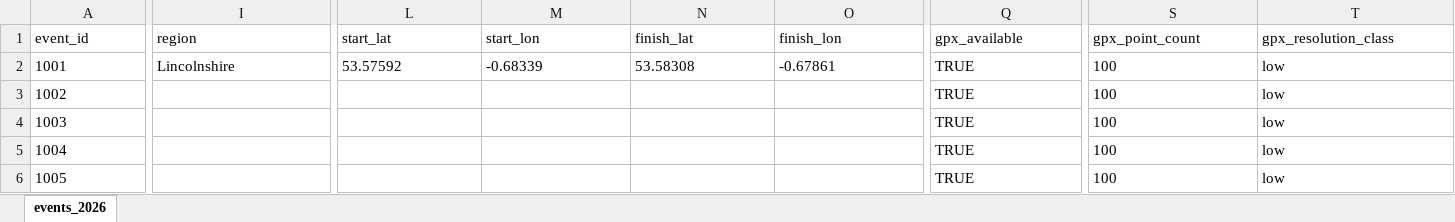
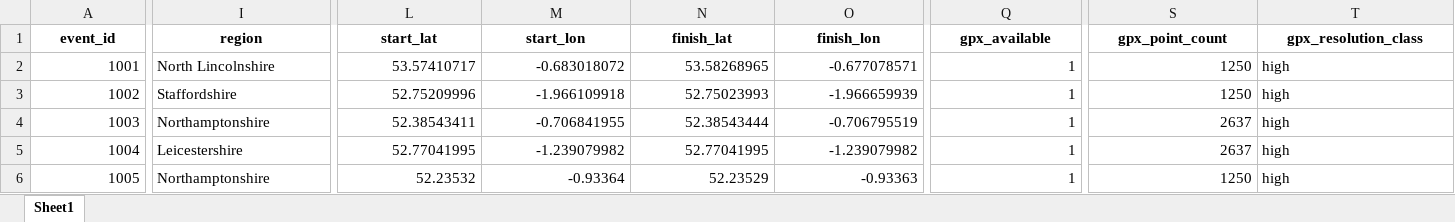
Before and after one commit to DeanWaringDev/route-analysis, an Excel workbook: Data/Raw_Data/Events_2026.xlsx, sheet Sheet1, drawn as a sheet; only a part is shown, gaps mark what is left out; values as stored, in another font and other column widths than the file's, no borders; the diff covers the shown part only; the diff names each change by its address in the sheet, - before the commit and + after, or states it on an @@ line.

Commit message:
Base data added, frontend framework complete

```diff
--- a/Data/Raw_Data/Events_2026.xlsx (sheet Sheet1)
+++ b/Data/Raw_Data/Events_2026.xlsx (sheet Sheet1)
-sheet tab: events_2026
+sheet tab: Sheet1
@@ A1:T1 bold: off → on, alignment: left → center @@
-A2:A6 alignment: left
+A2:A6 alignment: right
-I2 (region): Lincolnshire
+I2 (region): North Lincolnshire
-L2 (start_lat): 53.57592
+L2 (start_lat): 53.57410717
-M2 (start_lon): -0.68339
+M2 (start_lon): -0.683018072
-N2 (finish_lat): 53.58308
+N2 (finish_lat): 53.58268965
-O2 (finish_lon): -0.67861
+O2 (finish_lon): -0.677078571
-Q2:Q6 (gpx_available): TRUE
+Q2:Q6 (gpx_available): 1
-S2:S3 (gpx_point_count): 100
+S2:S3 (gpx_point_count): 1250
-T2:T6 (gpx_resolution_class): low
+T2:T6 (gpx_resolution_class): high
-I3 (region): (empty)
+I3 (region): Staffordshire
-L3 (start_lat): (empty)
+L3 (start_lat): 52.75209996
-M3 (start_lon): (empty)
+M3 (start_lon): -1.966109918
-N3 (finish_lat): (empty)
+N3 (finish_lat): 52.75023993
-O3 (finish_lon): (empty)
+O3 (finish_lon): -1.966659939
-I4 (region): (empty)
+I4 (region): Northamptonshire
-L4 (start_lat): (empty)
+L4 (start_lat): 52.38543411
-M4 (start_lon): (empty)
+M4 (start_lon): -0.706841955
-N4 (finish_lat): (empty)
+N4 (finish_lat): 52.38543444
-O4 (finish_lon): (empty)
+O4 (finish_lon): -0.706795519
-S4:S5 (gpx_point_count): 100
+S4:S5 (gpx_point_count): 2637
-I5 (region): (empty)
+I5 (region): Leicestershire
-L5 (start_lat): (empty)
+L5 (start_lat): 52.77041995
-M5 (start_lon): (empty)
+M5 (start_lon): -1.239079982
-N5 (finish_lat): (empty)
+N5 (finish_lat): 52.77041995
-O5 (finish_lon): (empty)
+O5 (finish_lon): -1.239079982
-I6 (region): (empty)
+I6 (region): Northamptonshire
-L6 (start_lat): (empty)
+L6 (start_lat): 52.23532
-M6 (start_lon): (empty)
+M6 (start_lon): -0.93364
-N6 (finish_lat): (empty)
+N6 (finish_lat): 52.23529
-O6 (finish_lon): (empty)
+O6 (finish_lon): -0.93363
-S6 (gpx_point_count): 100
+S6 (gpx_point_count): 1250
```
Also changed, not shown: 4 edited cells and cell formats elsewhere in this sheet, 34 other files.
